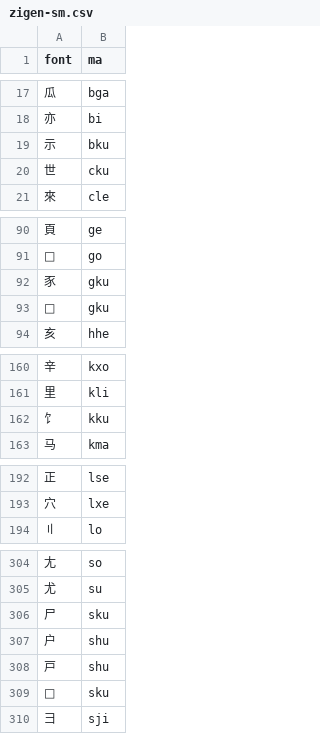
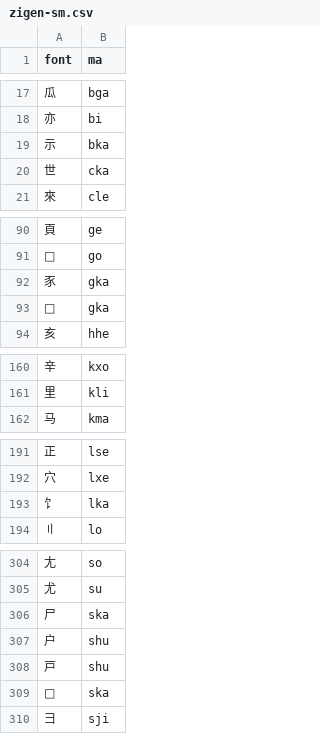
Before and after one commit to forfudan/yu, a CSV file: src/public/zigen-sm.csv, drawn as a sheet; only a part is shown, gaps mark what is left out; the diff covers the shown part only.

```diff
--- a/src/public/zigen-sm.csv
+++ b/src/public/zigen-sm.csv
@@ -18,4 +18,4 @@ font,ma
 亦,bi
-示,bku
-世,cku
+示,bka
+世,cka
 來,cle
@@ -91,4 +91,4 @@ font,ma
 ,go
-豕,gku
-,gku
+豕,gka
+,gka
 亥,hhe
@@ -161,3 +161,2 @@ font,ma
 里,kli
-饣,kku
 马,kma
@@ -193,2 +192,3 @@ font,ma
 穴,lxe
+饣,lka
 〢,lo
@@ -305,6 +305,6 @@ font,ma
 尤,su
-尸,sku
+尸,ska
 户,shu
 戸,shu
-,sku
+,ska
 彐,sji
```
Also changed, not shown: 5 edited cells elsewhere in this file, 2 other files.
